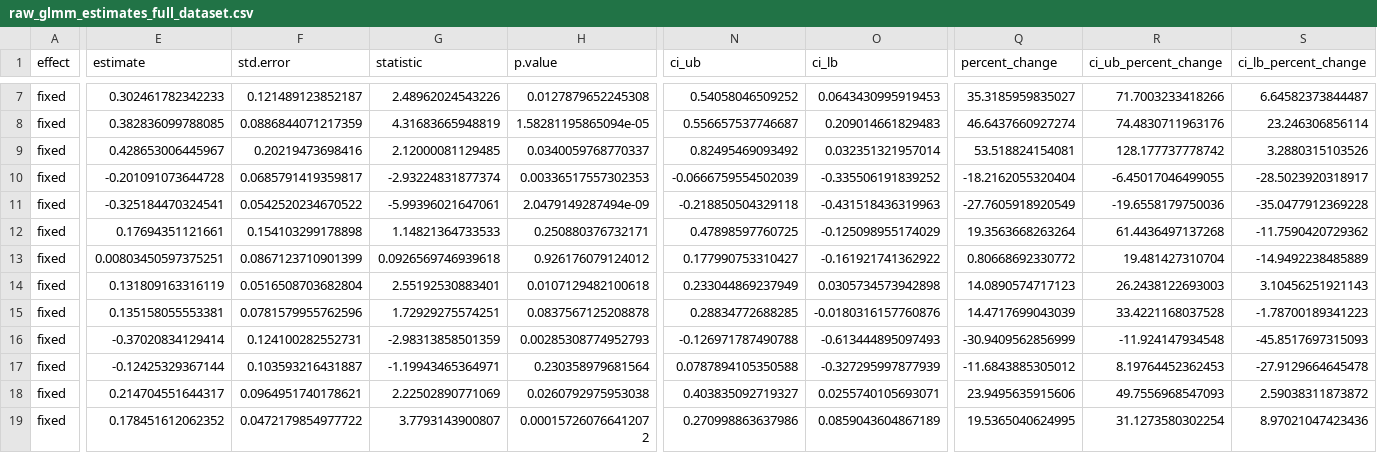
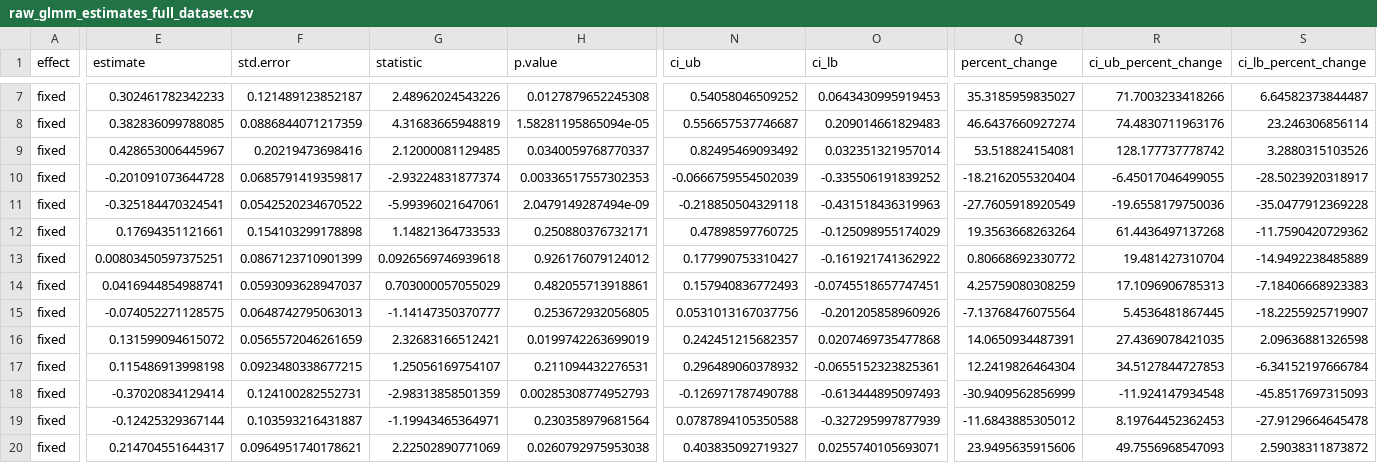
Before and after one commit to JonasTrepel/ExclosureFieldwork2025GitR, a CSV file: builds/model_outputs/raw_glmm_estimates_full_dataset.csv, drawn as a sheet; only a part is shown, gaps mark what is left out; the shorter side is filled out with more unchanged rows; addresses are those after the commit; rows hold the shown columns only; the diff names each change by its address in the sheet, - before the commit and + after, or states it on an @@ line.

```diff
--- a/builds/model_outputs/raw_glmm_estimates_full_dataset.csv
+++ b/builds/model_outputs/raw_glmm_estimates_full_dataset.csv
+row 14: fixed | 0.0416944854988741 | 0.0593093628947037 | 0.703000057055029 | 0.482055713918861 | 0.157940836772493 | -0.0745518657747451 | 4.25759080308259 | 17.1096906785313 | -7.18406668923383
+row 15: fixed | -0.074052271128575 | 0.0648742795063013 | -1.14147350370777 | 0.253672932056805 | 0.0531013167037756 | -0.201205858960926 | -7.13768476075564 | 5.4536481867445 | -18.2255925719907
-E16 (estimate): 0.131809163316119
+E16 (estimate): 0.131599094615072
-F16 (std.error): 0.0516508703682804
+F16 (std.error): 0.0565572046261659
-G16 (statistic): 2.55192530883401
+G16 (statistic): 2.32683166512421
-H16 (p.value): 0.0107129482100618
+H16 (p.value): 0.0199742263699019
-N16 (ci_ub): 0.233044869237949
+N16 (ci_ub): 0.242451215682357
-O16 (ci_lb): 0.0305734573942898
+O16 (ci_lb): 0.0207469735477868
-Q16 (percent_change): 14.0890574717123
+Q16 (percent_change): 14.0650934487391
-R16 (ci_ub_percent_change): 26.2438122693003
+R16 (ci_ub_percent_change): 27.4369078421035
-S16 (ci_lb_percent_change): 3.10456251921143
+S16 (ci_lb_percent_change): 2.09636881326598
-E17 (estimate): 0.135158055553381
+E17 (estimate): 0.115486913998198
-F17 (std.error): 0.0781579955762596
+F17 (std.error): 0.0923480338677215
-G17 (statistic): 1.72929275574251
+G17 (statistic): 1.25056169754107
-H17 (p.value): 0.0837567125208878
+H17 (p.value): 0.211094432276531
-N17 (ci_ub): 0.28834772688285
+N17 (ci_ub): 0.296489060378932
-O17 (ci_lb): -0.0180316157760876
+O17 (ci_lb): -0.0655152323825361
-Q17 (percent_change): 14.4717699043039
+Q17 (percent_change): 12.2419826464304
-R17 (ci_ub_percent_change): 33.4221168037528
+R17 (ci_ub_percent_change): 34.5127844727853
-S17 (ci_lb_percent_change): -1.78700189341223
+S17 (ci_lb_percent_change): -6.34152197666784
```
Also changed, not shown: builds/model_outputs/diversity_brms_model_results.csv, builds/model_outputs/diversity_glmms_model_results.csv, 50 other files.
